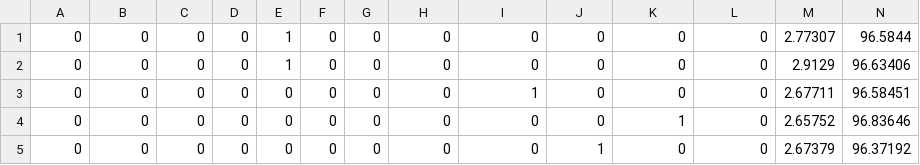
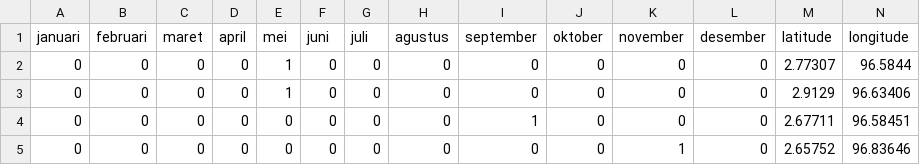
Before and after one commit to bhismaadiyasa/DataSetPPM, a CSV file: Dataset_Banjir_Aceh.csv, drawn as a sheet; only a part is shown; the shorter side is filled out with more unchanged rows; rows hold the shown columns only; the diff names each change by its address in the sheet, - before the commit and + after, or states it on an @@ line.

Commit message:
Update Dataset_Banjir_Aceh.csv

```diff
--- a/Dataset_Banjir_Aceh.csv
+++ b/Dataset_Banjir_Aceh.csv
+row 1: januari | februari | maret | april | mei | juni | juli | agustus | september | oktober | november | desember | latitude | longitude
```
